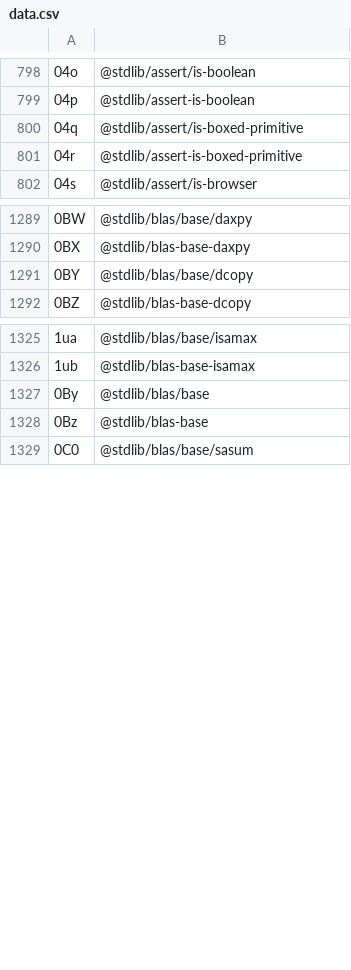
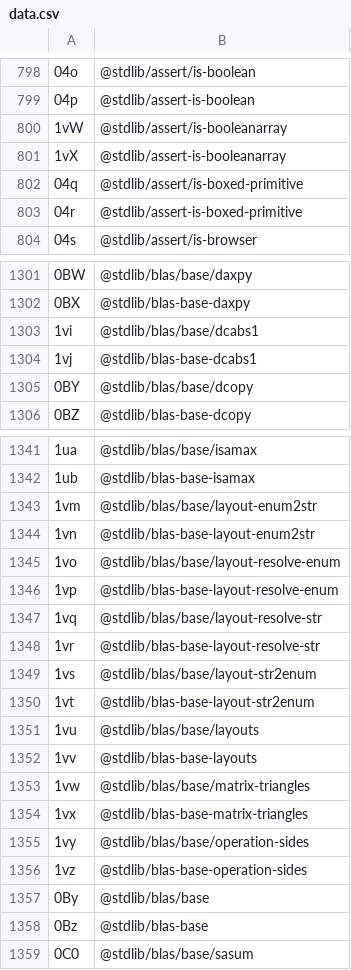
Before and after one commit to stdlib-js/error, a CSV file: tools/id2pkg/data/data.csv, drawn as a sheet; only a part is shown, gaps mark what is left out; the diff covers the shown part only; the diff names each change by its address in the sheet, - before the commit and + after, or states it on an @@ line.

```diff
--- a/tools/id2pkg/data/data.csv
+++ b/tools/id2pkg/data/data.csv
+row 800: 1vW | @stdlib/assert/is-booleanarray
+row 801: 1vX | @stdlib/assert-is-booleanarray
+row 1303: 1vi | @stdlib/blas/base/dcabs1
+row 1304: 1vj | @stdlib/blas-base-dcabs1
+row 1343: 1vm | @stdlib/blas/base/layout-enum2str
+row 1344: 1vn | @stdlib/blas-base-layout-enum2str
+row 1345: 1vo | @stdlib/blas/base/layout-resolve-enum
+row 1346: 1vp | @stdlib/blas-base-layout-resolve-enum
+row 1347: 1vq | @stdlib/blas/base/layout-resolve-str
+row 1348: 1vr | @stdlib/blas-base-layout-resolve-str
+row 1349: 1vs | @stdlib/blas/base/layout-str2enum
+row 1350: 1vt | @stdlib/blas-base-layout-str2enum
+row 1351: 1vu | @stdlib/blas/base/layouts
+row 1352: 1vv | @stdlib/blas-base-layouts
+row 1353: 1vw | @stdlib/blas/base/matrix-triangles
+row 1354: 1vx | @stdlib/blas-base-matrix-triangles
+row 1355: 1vy | @stdlib/blas/base/operation-sides
+row 1356: 1vz | @stdlib/blas-base-operation-sides
```
Also changed, not shown: 18 added rows elsewhere in this file, tools/database/data/data.csv, tools/pkg2id/data/data.csv, 5 other files.
